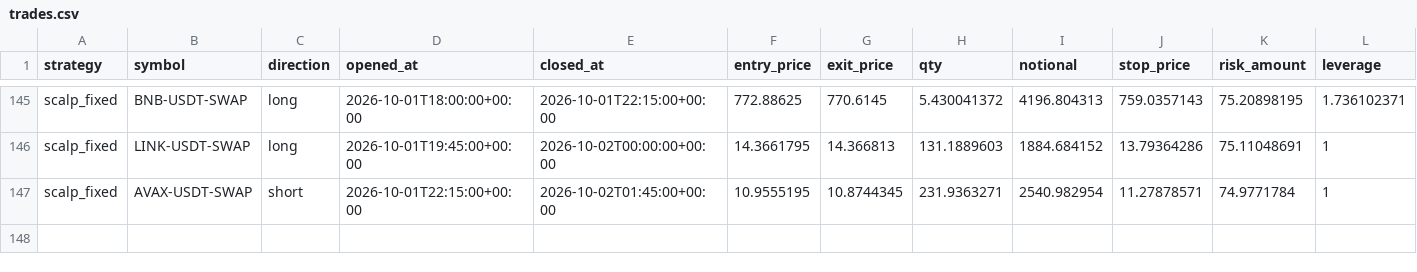
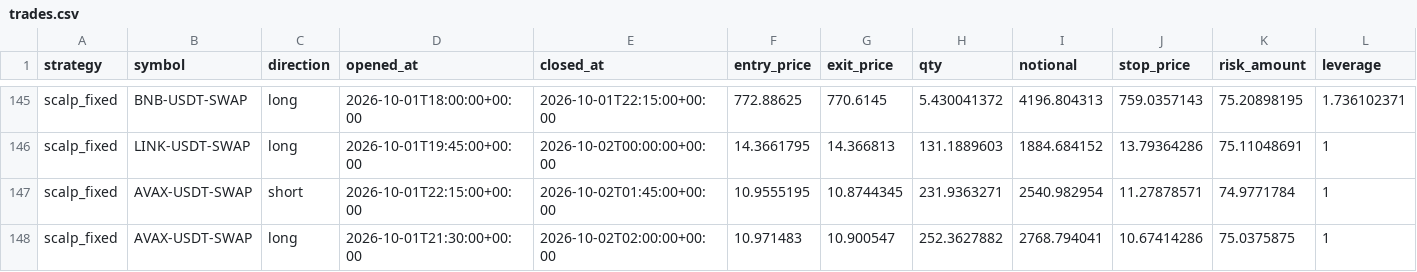
Before and after one commit to klonnist/crypto-paper-bot, a CSV file: ledgers_scalp/scalp_fixed/trades.csv, drawn as a sheet; only a part is shown, gaps mark what is left out; rows hold the shown columns only; the diff names each change by its address in the sheet, - before the commit and + after, or states it on an @@ line.

```diff
--- a/ledgers_scalp/scalp_fixed/trades.csv
+++ b/ledgers_scalp/scalp_fixed/trades.csv
+row 148: scalp_fixed | AVAX-USDT-SWAP | long | 2026-10-01T21:30:00+00:00 | 2026-10-02T02:00:00+00:00 | 10.971483 | 10.900547 | 252.3627882 | 2768.794041 | 10.67414286 | 75.0375875 | 1
```
Also changed, not shown: ledgers_scalp/scalp_fixed/equity.csv, ledgers_scalp/scalp_patient/equity.csv, 8 other files.
